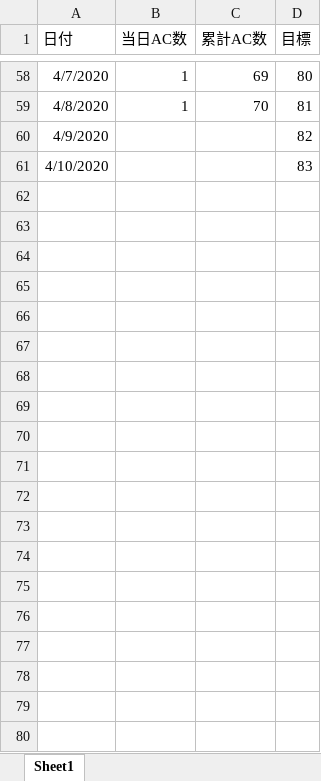
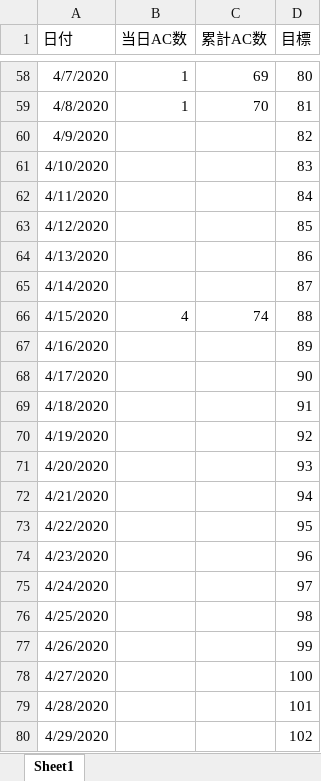
Before and after one commit to ebiebix/AtCoder, an Excel workbook: log.xlsx, sheet Sheet1, drawn as a sheet; only a part is shown, gaps mark what is left out; values as stored, in another font and other column widths than the file's, no borders; charts and pictures not drawn; the diff covers the shown part only; the diff names each change by its address in the sheet, - before the commit and + after, or states it on an @@ line.

```diff
--- a/log.xlsx (sheet Sheet1)
+++ b/log.xlsx (sheet Sheet1)
+row 62: 4/11/2020 |  |  | 84
+row 63: 4/12/2020 |  |  | 85
+row 64: 4/13/2020 |  |  | 86
+row 65: 4/14/2020 |  |  | 87
+row 66: 4/15/2020 | 4 | 74 | 88
+row 67: 4/16/2020 |  |  | 89
+row 68: 4/17/2020 |  |  | 90
+row 69: 4/18/2020 |  |  | 91
+row 70: 4/19/2020 |  |  | 92
+row 71: 4/20/2020 |  |  | 93
+row 72: 4/21/2020 |  |  | 94
+row 73: 4/22/2020 |  |  | 95
+row 74: 4/23/2020 |  |  | 96
+row 75: 4/24/2020 |  |  | 97
+row 76: 4/25/2020 |  |  | 98
+row 77: 4/26/2020 |  |  | 99
+row 78: 4/27/2020 |  |  | 100
+row 79: 4/28/2020 |  |  | 101
+row 80: 4/29/2020 |  |  | 102
```
Also changed, not shown: 49 added rows elsewhere in this sheet, charts or pictures, 6 other files.
